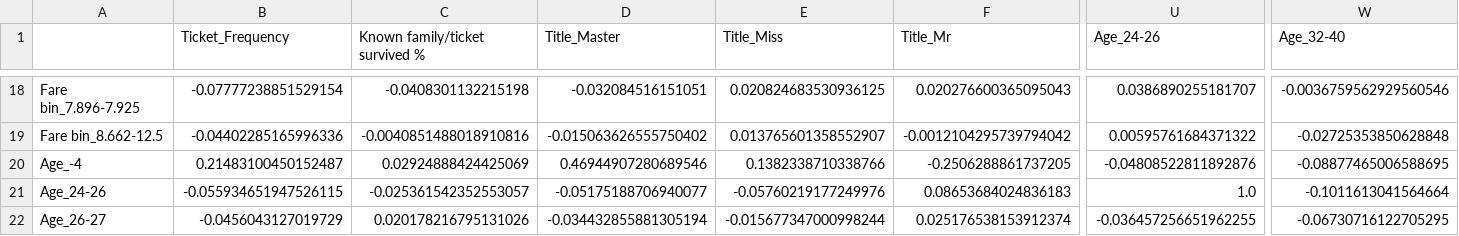
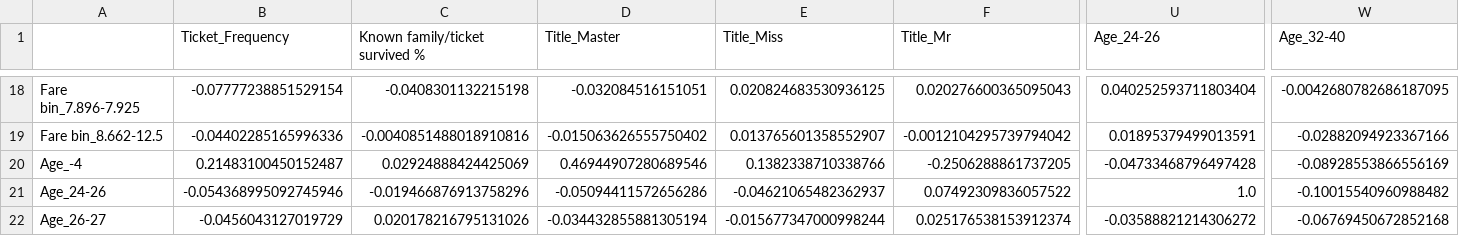
Before and after one commit to yoni2k/ml-kaggle-challenges, a CSV file: titanic/output/feature_correlations.csv, drawn as a sheet; only a part is shown, gaps mark what is left out; the diff covers the shown part only; the diff names each change by its address in the sheet, - before the commit and + after, or states it on an @@ line.

```diff
--- a/titanic/output/feature_correlations.csv
+++ b/titanic/output/feature_correlations.csv
-U18 (Age_24-26): 0.0386890255181707
+U18 (Age_24-26): 0.040252593711803404
-W18 (Age_32-40): -0.0036759562929560546
+W18 (Age_32-40): -0.0042680782686187095
-U19 (Age_24-26): 0.00595761684371322
+U19 (Age_24-26): 0.01895379499013591
-W19 (Age_32-40): -0.02725353850628848
+W19 (Age_32-40): -0.02882094923367166
-U20 (Age_24-26): -0.04808522811892876
+U20 (Age_24-26): -0.04733468796497428
-W20 (Age_32-40): -0.08877465006588695
+W20 (Age_32-40): -0.08928553866556169
-B21 (Ticket_Frequency): -0.055934651947526115
+B21 (Ticket_Frequency): -0.054368995092745946
-C21 (Known family/ticket survived %): -0.025361542352553057
+C21 (Known family/ticket survived %): -0.019466876913758296
-D21 (Title_Master): -0.05175188706940077
+D21 (Title_Master): -0.05094411572656286
-E21 (Title_Miss): -0.05760219177249976
+E21 (Title_Miss): -0.04621065482362937
-F21 (Title_Mr): 0.08653684024836183
+F21 (Title_Mr): 0.07492309836057522
-W21 (Age_32-40): -0.1011613041564664
+W21 (Age_32-40): -0.10015540960988482
-U22 (Age_24-26): -0.036457256651962255
+U22 (Age_24-26): -0.03588821214306272
-W22 (Age_32-40): -0.06730716122705295
+W22 (Age_32-40): -0.06769450672852168
```
Also changed, not shown: 68 edited cells elsewhere in this file, titanic/output/classifiers_correlations.csv, titanic/output/results.csv, 8 other files.
